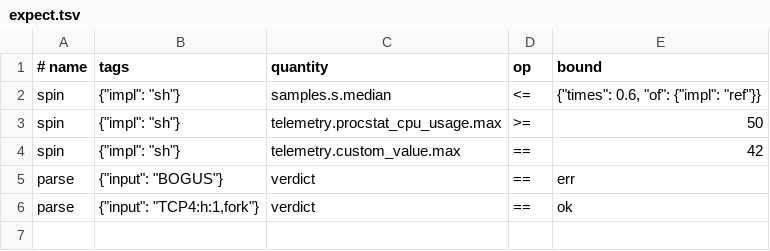
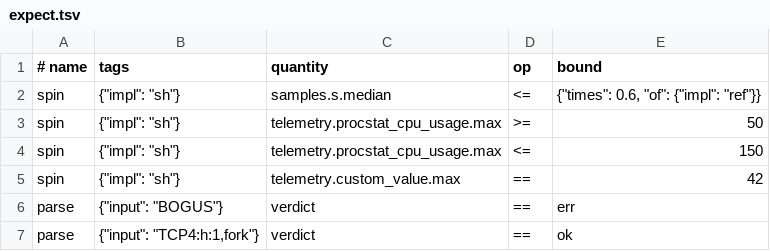
Before and after one commit to sw2m/bencher, a TSV file: ci/bench/expect.tsv, drawn as a sheet; the diff names each change by its address in the sheet, - before the commit and + after, or states it on an @@ line.

```diff
--- a/ci/bench/expect.tsv
+++ b/ci/bench/expect.tsv
+row 4: spin | {"impl": "sh"} | telemetry.procstat_cpu_usage.max | <= | 150
```
Also changed, not shown: 9 other files.
